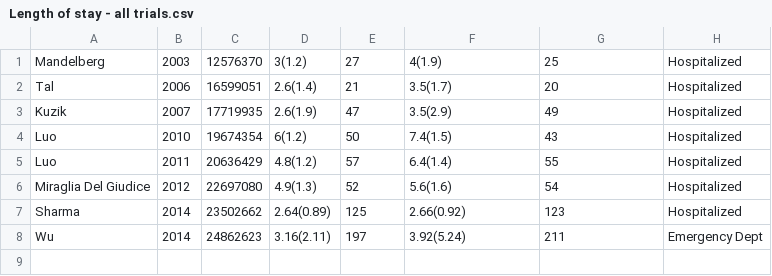
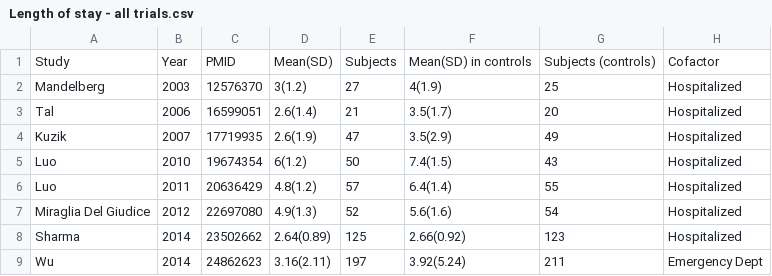
Before and after one commit to openMetaAnalysis/Hypertonic-Saline-for-Bronchiolitis, a CSV file: data/Length of stay - all trials.csv, drawn as a sheet.

Commit message:
Update Length of stay - all trials.csv

```diff
--- a/data/Length of stay - all trials.csv
+++ b/data/Length of stay - all trials.csv
@@ -1 +1,2 @@
+Study, Year, PMID, Mean(SD), Subjects, Mean(SD) in controls, Subjects (controls), Cofactor
 Mandelberg,2003,12576370, 3(1.2),27, 4(1.9),25, Hospitalized
```
